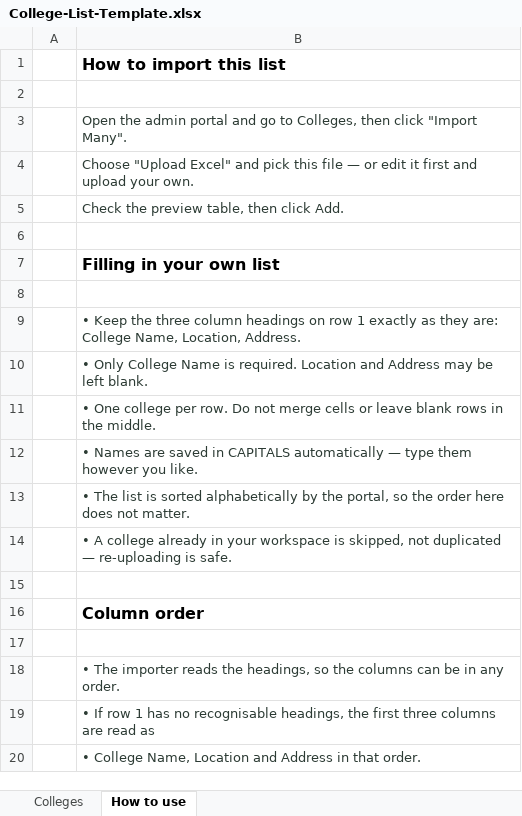
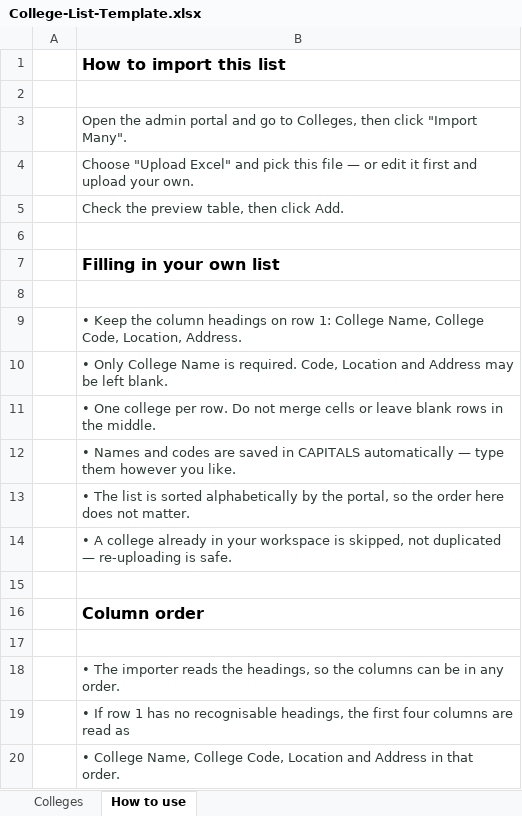
Before and after one commit to ABHI4570165/inference-landing-page, an Excel workbook: docs/College-List-Template.xlsx, sheet How to use, drawn as a sheet; values as stored, in another font and other column widths than the file's, no borders; the diff names each change by its address in the sheet, - before the commit and + after, or states it on an @@ line.

```diff
--- a/docs/College-List-Template.xlsx (sheet How to use)
+++ b/docs/College-List-Template.xlsx (sheet How to use)
-B9: …Keep the three column headings on row 1 exactly as they are: College Name, Location, Address.
+B9: …Keep the column headings on row 1: College Name, College Code, Location, Address.
-B10: …is required. Location and…
+B10: …is required. Code, Location and…
-B12: • Names are saved…
+B12: • Names and codes are saved…
-B19: …the first three columns are…
+B19: …the first four columns are…
-B20: …College Name, Location and…
+B20: …College Name, College Code, Location and…
```
Also changed, not shown: sheet Colleges, 7 other files.
